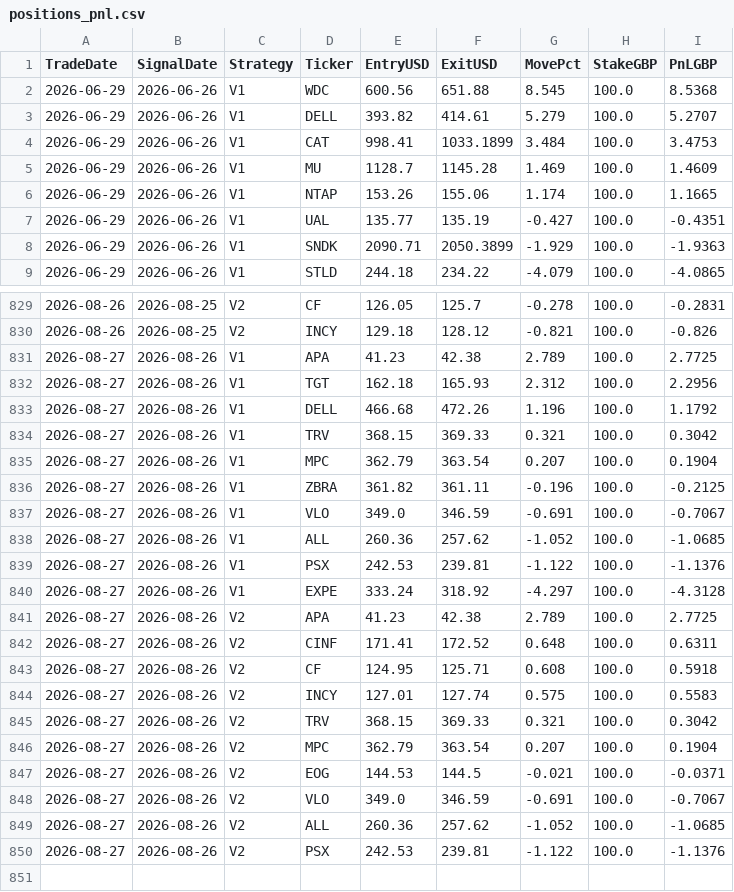
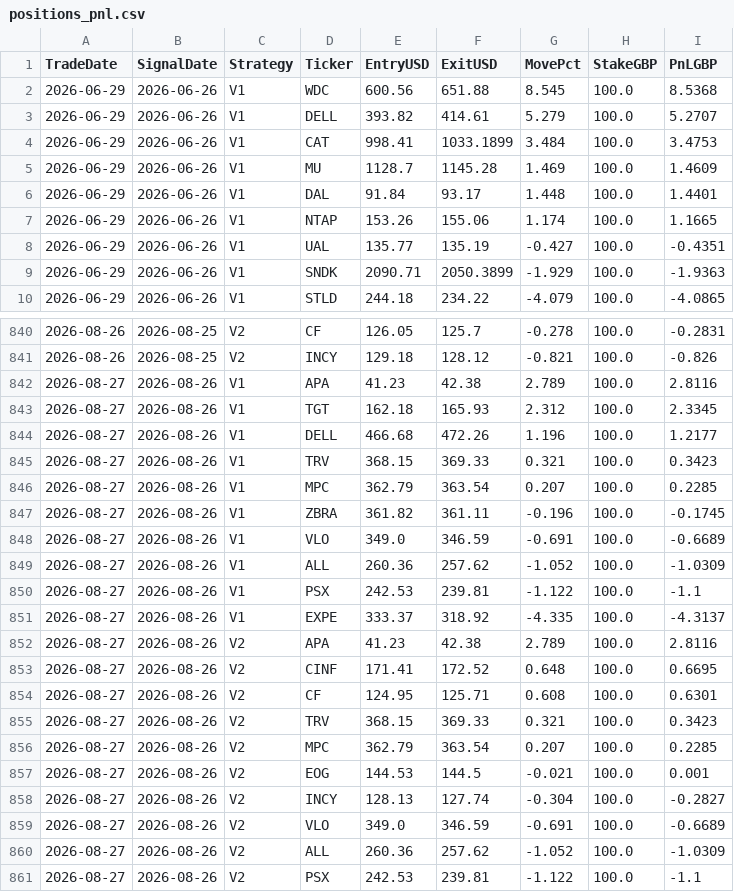
Before and after one commit to MrinalBhargava/sp500-dashboard, a CSV file: positions_pnl.csv, drawn as a sheet; only a part is shown, gaps mark what is left out; the diff covers the shown part only.

```diff
--- a/positions_pnl.csv
+++ b/positions_pnl.csv
@@ -5,2 +5,3 @@ TradeDate,SignalDate,Strategy,Ticker,EntryUSD,ExitUSD,MovePct,StakeGBP,PnLGBP
 2026-06-29,2026-06-26,V1,MU,1128.7,1145.28,1.469,100.0,1.4609
+2026-06-29,2026-06-26,V1,DAL,91.84,93.17,1.448,100.0,1.4401
 2026-06-29,2026-06-26,V1,NTAP,153.26,155.06,1.174,100.0,1.1665
@@ -830,21 +841,21 @@ TradeDate,SignalDate,Strategy,Ticker,EntryUSD,ExitUSD,MovePct,StakeGBP,PnLGBP
 2026-08-26,2026-08-25,V2,INCY,129.18,128.12,-0.821,100.0,-0.826
-2026-08-27,2026-08-26,V1,APA,41.23,42.38,2.789,100.0,2.7725
-2026-08-27,2026-08-26,V1,TGT,162.18,165.93,2.312,100.0,2.2956
-2026-08-27,2026-08-26,V1,DELL,466.68,472.26,1.196,100.0,1.1792
-2026-08-27,2026-08-26,V1,TRV,368.15,369.33,0.321,100.0,0.3042
-2026-08-27,2026-08-26,V1,MPC,362.79,363.54,0.207,100.0,0.1904
-2026-08-27,2026-08-26,V1,ZBRA,361.82,361.11,-0.196,100.0,-0.2125
-2026-08-27,2026-08-26,V1,VLO,349.0,346.59,-0.691,100.0,-0.7067
-2026-08-27,2026-08-26,V1,ALL,260.36,257.62,-1.052,100.0,-1.0685
-2026-08-27,2026-08-26,V1,PSX,242.53,239.81,-1.122,100.0,-1.1376
-2026-08-27,2026-08-26,V1,EXPE,333.24,318.92,-4.297,100.0,-4.3128
-2026-08-27,2026-08-26,V2,APA,41.23,42.38,2.789,100.0,2.7725
-2026-08-27,2026-08-26,V2,CINF,171.41,172.52,0.648,100.0,0.6311
-2026-08-27,2026-08-26,V2,CF,124.95,125.71,0.608,100.0,0.5918
-2026-08-27,2026-08-26,V2,INCY,127.01,127.74,0.575,100.0,0.5583
-2026-08-27,2026-08-26,V2,TRV,368.15,369.33,0.321,100.0,0.3042
-2026-08-27,2026-08-26,V2,MPC,362.79,363.54,0.207,100.0,0.1904
-2026-08-27,2026-08-26,V2,EOG,144.53,144.5,-0.021,100.0,-0.0371
-2026-08-27,2026-08-26,V2,VLO,349.0,346.59,-0.691,100.0,-0.7067
-2026-08-27,2026-08-26,V2,ALL,260.36,257.62,-1.052,100.0,-1.0685
-2026-08-27,2026-08-26,V2,PSX,242.53,239.81,-1.122,100.0,-1.1376
+2026-08-27,2026-08-26,V1,APA,41.23,42.38,2.789,100.0,2.8116
+2026-08-27,2026-08-26,V1,TGT,162.18,165.93,2.312,100.0,2.3345
+2026-08-27,2026-08-26,V1,DELL,466.68,472.26,1.196,100.0,1.2177
+2026-08-27,2026-08-26,V1,TRV,368.15,369.33,0.321,100.0,0.3423
+2026-08-27,2026-08-26,V1,MPC,362.79,363.54,0.207,100.0,0.2285
+2026-08-27,2026-08-26,V1,ZBRA,361.82,361.11,-0.196,100.0,-0.1745
+2026-08-27,2026-08-26,V1,VLO,349.0,346.59,-0.691,100.0,-0.6689
+2026-08-27,2026-08-26,V1,ALL,260.36,257.62,-1.052,100.0,-1.0309
+2026-08-27,2026-08-26,V1,PSX,242.53,239.81,-1.122,100.0,-1.1
+2026-08-27,2026-08-26,V1,EXPE,333.37,318.92,-4.335,100.0,-4.3137
+2026-08-27,2026-08-26,V2,APA,41.23,42.38,2.789,100.0,2.8116
+2026-08-27,2026-08-26,V2,CINF,171.41,172.52,0.648,100.0,0.6695
+2026-08-27,2026-08-26,V2,CF,124.95,125.71,0.608,100.0,0.6301
+2026-08-27,2026-08-26,V2,TRV,368.15,369.33,0.321,100.0,0.3423
+2026-08-27,2026-08-26,V2,MPC,362.79,363.54,0.207,100.0,0.2285
+2026-08-27,2026-08-26,V2,EOG,144.53,144.5,-0.021,100.0,0.001
+2026-08-27,2026-08-26,V2,INCY,128.13,127.74,-0.304,100.0,-0.2827
+2026-08-27,2026-08-26,V2,VLO,349.0,346.59,-0.691,100.0,-0.6689
+2026-08-27,2026-08-26,V2,ALL,260.36,257.62,-1.052,100.0,-1.0309
+2026-08-27,2026-08-26,V2,PSX,242.53,239.81,-1.122,100.0,-1.1
```
Also changed, not shown: 10 added rows elsewhere in this file, daily_pnl.csv.
